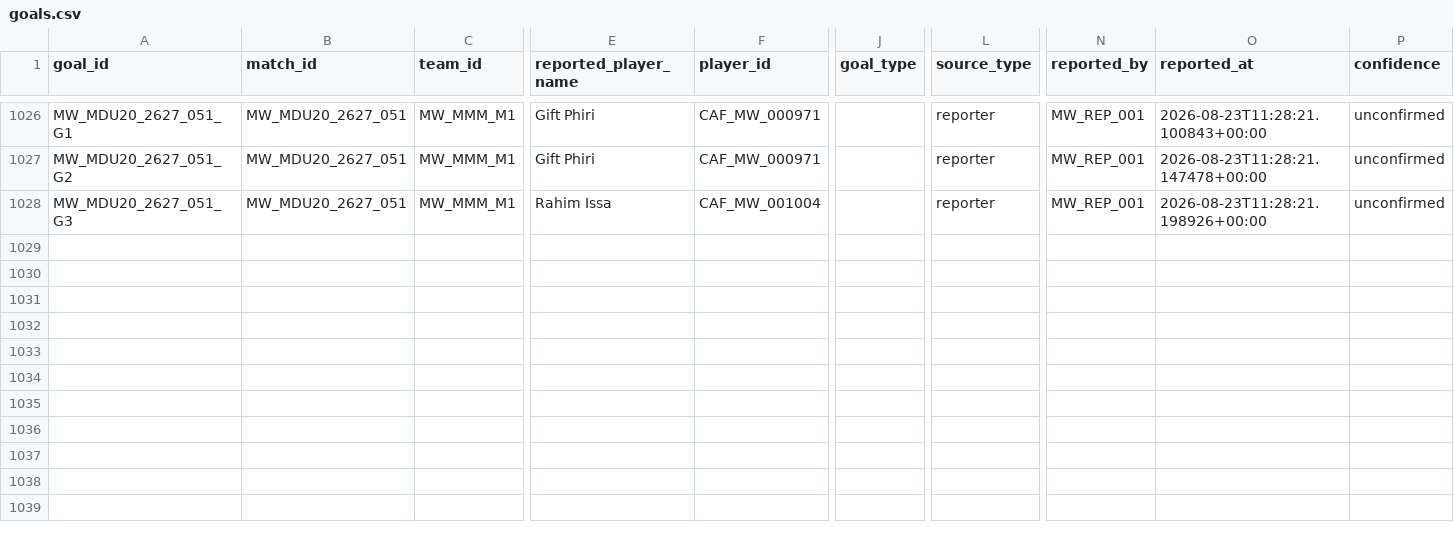
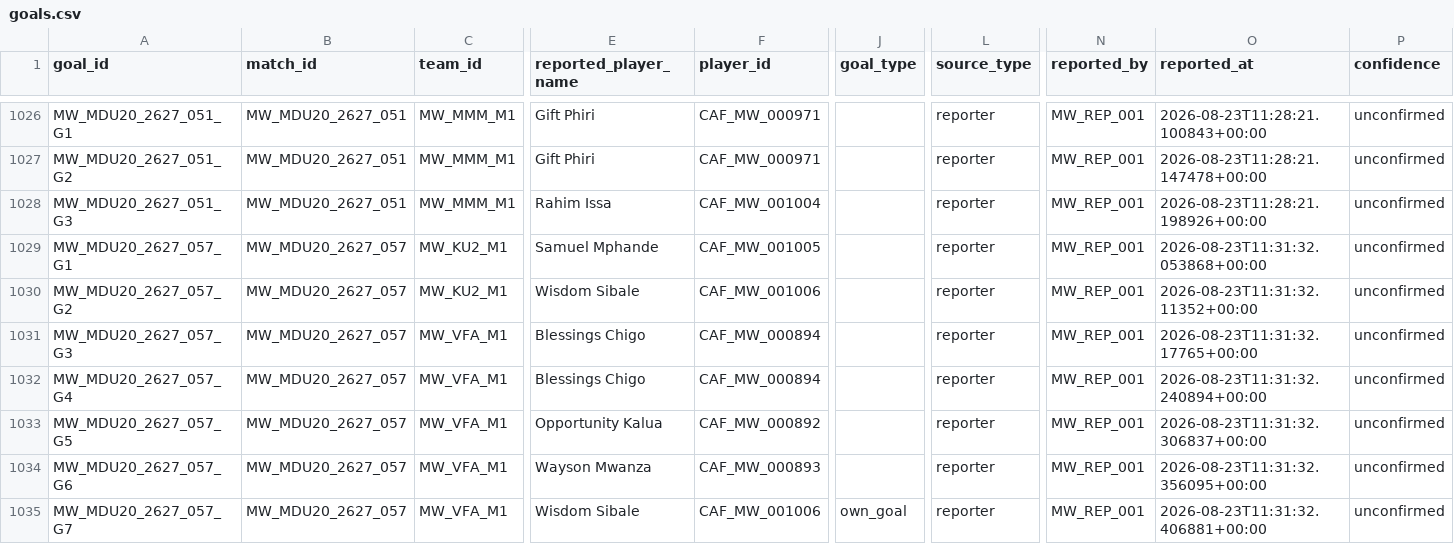
Before and after one commit to theboban5/fb-mw, a CSV file: data/canonical/goals.csv, drawn as a sheet; only a part is shown, gaps mark what is left out; rows hold the shown columns only; the diff names each change by its address in the sheet, - before the commit and + after, or states it on an @@ line.

```diff
--- a/data/canonical/goals.csv
+++ b/data/canonical/goals.csv
+row 1029: MW_MDU20_2627_057_G1 | MW_MDU20_2627_057 | MW_KU2_M1 | Samuel Mphande | CAF_MW_001005 |  | reporter | MW_REP_001 | 2026-08-23T11:31:32.053868+00:00 | unconfirmed
+row 1030: MW_MDU20_2627_057_G2 | MW_MDU20_2627_057 | MW_KU2_M1 | Wisdom Sibale | CAF_MW_001006 |  | reporter | MW_REP_001 | 2026-08-23T11:31:32.11352+00:00 | unconfirmed
+row 1031: MW_MDU20_2627_057_G3 | MW_MDU20_2627_057 | MW_VFA_M1 | Blessings Chigo | CAF_MW_000894 |  | reporter | MW_REP_001 | 2026-08-23T11:31:32.17765+00:00 | unconfirmed
+row 1032: MW_MDU20_2627_057_G4 | MW_MDU20_2627_057 | MW_VFA_M1 | Blessings Chigo | CAF_MW_000894 |  | reporter | MW_REP_001 | 2026-08-23T11:31:32.240894+00:00 | unconfirmed
+row 1033: MW_MDU20_2627_057_G5 | MW_MDU20_2627_057 | MW_VFA_M1 | Opportunity Kalua | CAF_MW_000892 |  | reporter | MW_REP_001 | 2026-08-23T11:31:32.306837+00:00 | unconfirmed
+row 1034: MW_MDU20_2627_057_G6 | MW_MDU20_2627_057 | MW_VFA_M1 | Wayson Mwanza | CAF_MW_000893 |  | reporter | MW_REP_001 | 2026-08-23T11:31:32.356095+00:00 | unconfirmed
+row 1035: MW_MDU20_2627_057_G7 | MW_MDU20_2627_057 | MW_VFA_M1 | Wisdom Sibale | CAF_MW_001006 | own_goal | reporter | MW_REP_001 | 2026-08-23T11:31:32.406881+00:00 | unconfirmed
```
Also changed, not shown: data/canonical/matches.csv, data/canonical/players.csv.
